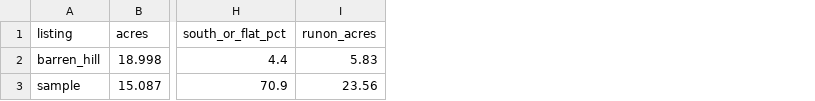
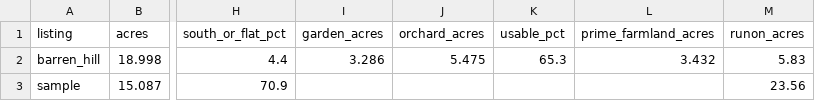
Before and after one commit to sevsevsev/parcel-analysis, a CSV file: outputs/compare.csv, drawn as a sheet; only a part is shown, gaps mark what is left out; the diff names each change by its address in the sheet, - before the commit and + after, or states it on an @@ line.

```diff
--- a/outputs/compare.csv
+++ b/outputs/compare.csv
+column I (garden_acres), row 2: 3.286
+column J (orchard_acres), row 2: 5.475
+column K (usable_pct), row 2: 65.3
+column L (prime_farmland_acres), row 2: 3.432
```
Also changed, not shown: 32 other files.
